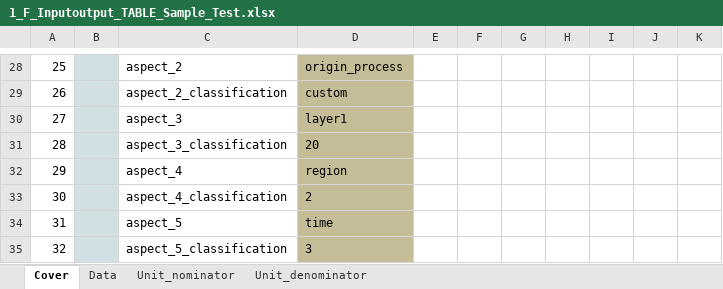
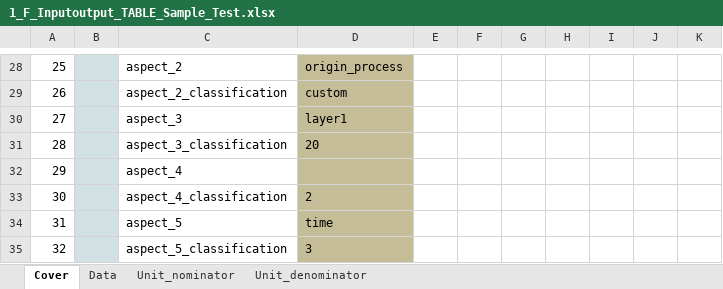
Before and after one commit to atasayn/IEF_Home, an Excel workbook: IEF_Home/UploadedFiles/1_F_Inputoutput_TABLE_Sample_Test.xlsx, sheet Cover, drawn as a sheet; only a part is shown, gaps mark what is left out; values as stored, in another font and other column widths than the file's, no borders; the diff names each change by its address in the sheet, - before the commit and + after, or states it on an @@ line.

```diff
--- a/IEF_Home/UploadedFiles/1_F_Inputoutput_TABLE_Sample_Test.xlsx (sheet Cover)
+++ b/IEF_Home/UploadedFiles/1_F_Inputoutput_TABLE_Sample_Test.xlsx (sheet Cover)
-D32: region
+D32: (empty)
```
Also changed, not shown: IEF_Home/UploadedFiles/3_LT_Vehicles_LIST_Sample.xlsx, 7 other files.
